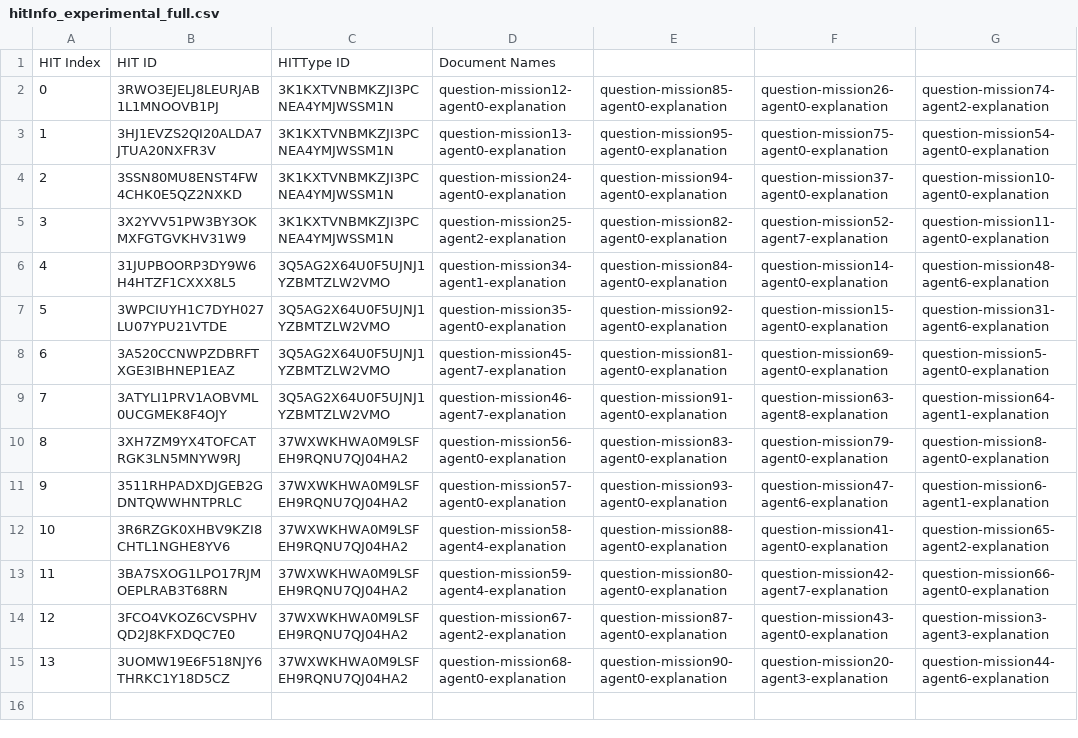
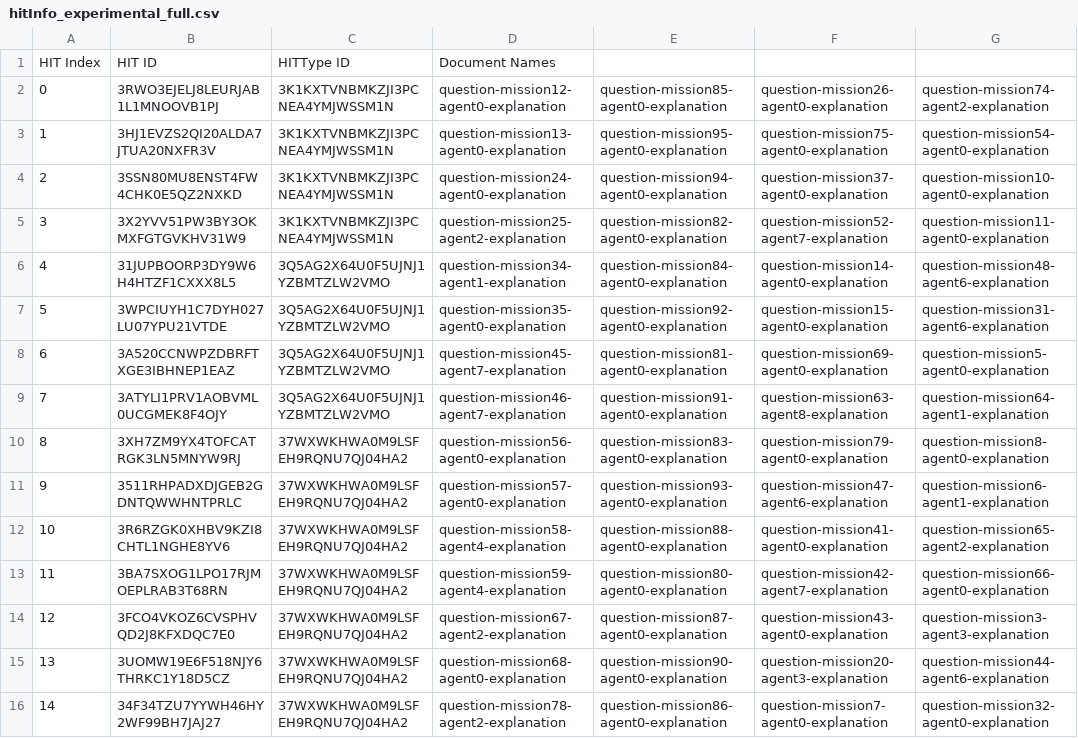
Before and after one commit to cmu-able/explainable-planning, a CSV file: XPlanningEvaluation/resources/mobilerobot/study/prefalign/mturk/hit-info/hitInfo_experimental_full.csv, drawn as a sheet.

Commit message:
Updated hitInfo_experimental_full.csv: HIT index 14

```diff
--- a/XPlanningEvaluation/resources/mobilerobot/study/prefalign/mturk/hit-info/hitInfo_experimental_full.csv
+++ b/XPlanningEvaluation/resources/mobilerobot/study/prefalign/mturk/hit-info/hitInfo_experimental_full.csv
@@ -15 +15,2 @@ HIT Index,HIT ID,HITType ID,Document Names
 13,3UOMW19E6F518NJY6THRKC1Y18D5CZ,37WXWKHWA0M9LSFEH9RQNU7QJ04HA2,question-mission68-agent0-explanation,question-mission90-agent0-explanation,question-mission20-agent3-explanation,question-mission44-agent6-explanation
+14,34F34TZU7YYWH46HY2WF99BH7JAJ27,37WXWKHWA0M9LSFEH9RQNU7QJ04HA2,question-mission78-agent2-explanation,question-mission86-agent0-explanation,question-mission7-agent0-explanation,question-mission32-agent0-explanation
```
